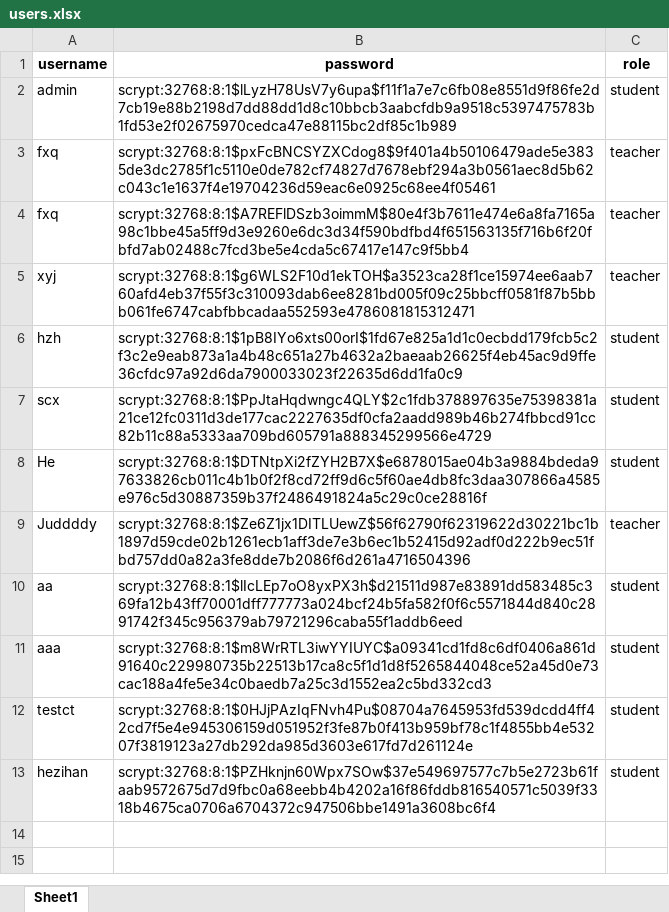
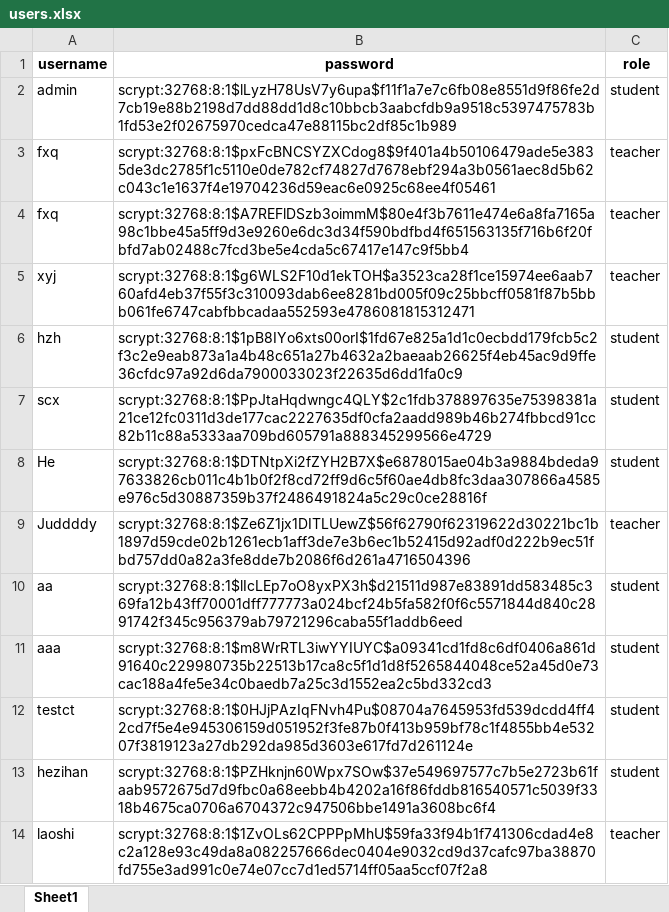
Before and after one commit to Soryuasukka/Jadoo, an Excel workbook: users.xlsx, sheet Sheet1, drawn as a sheet; values as stored, in another font and other column widths than the file's, no borders; the diff names each change by its address in the sheet, - before the commit and + after, or states it on an @@ line.

```diff
--- a/users.xlsx (sheet Sheet1)
+++ b/users.xlsx (sheet Sheet1)
+row 14: laoshi | scrypt:32768:8:1$1ZvOLs62CPPPpMhU$59fa33f94b1f741306cdad4e8c2a128e93c49da8a082257666dec0404e9032cd9d37cafc97ba38870fd755e3ad991c0e74e07cc7d1ed5714ff05aa5ccf07f2a8 | teacher
```
Also changed, not shown: 7 other files.
